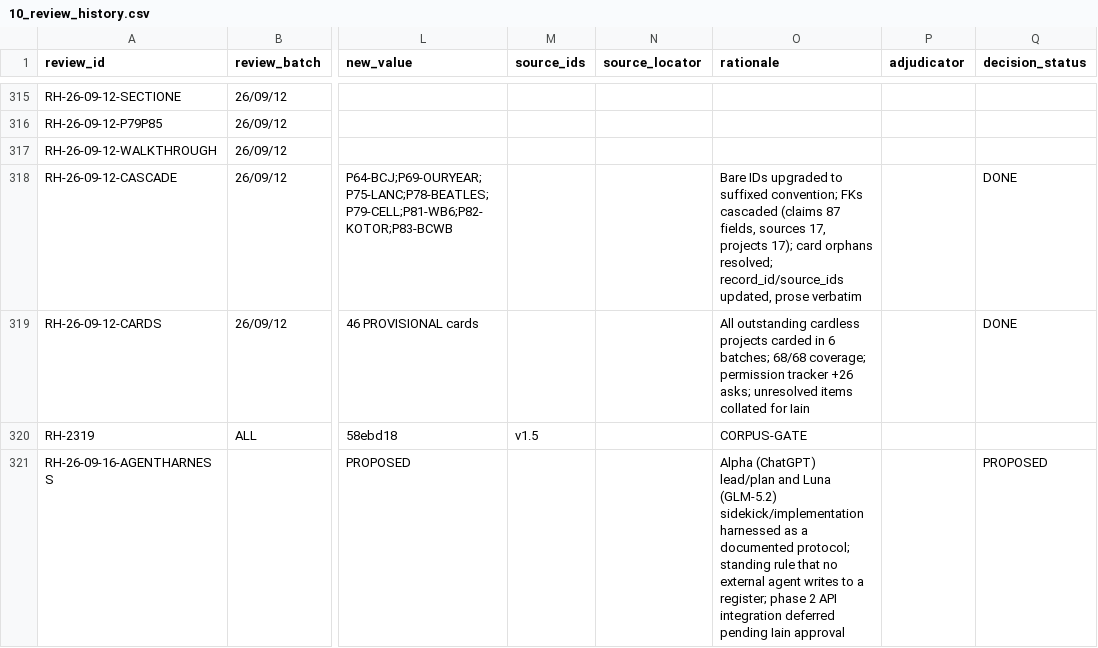
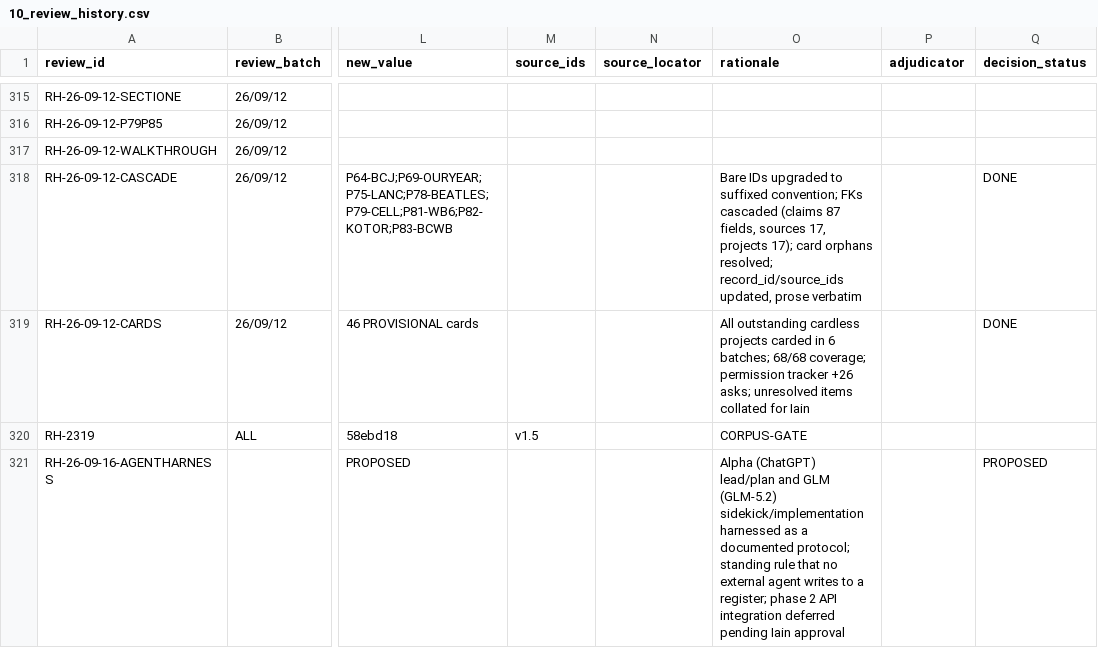
Before and after one commit to iainbe/ProjectClassifier, a CSV file: 10_review_history.csv, drawn as a sheet; only a part is shown, gaps mark what is left out; the diff names each change by its address in the sheet, - before the commit and + after, or states it on an @@ line.

Commit message:
Rename sidekick Luna -> GLM
Co-Authored-By: Iain Bennett <iain@thefifthsector.co.uk>

```diff
--- a/10_review_history.csv
+++ b/10_review_history.csv
-O321 (rationale): …lead/plan and Luna (GLM-5.2) sidekick/implementation…
+O321 (rationale): …lead/plan and GLM (GLM-5.2) sidekick/implementation…
```
Also changed, not shown: 3 other files.
